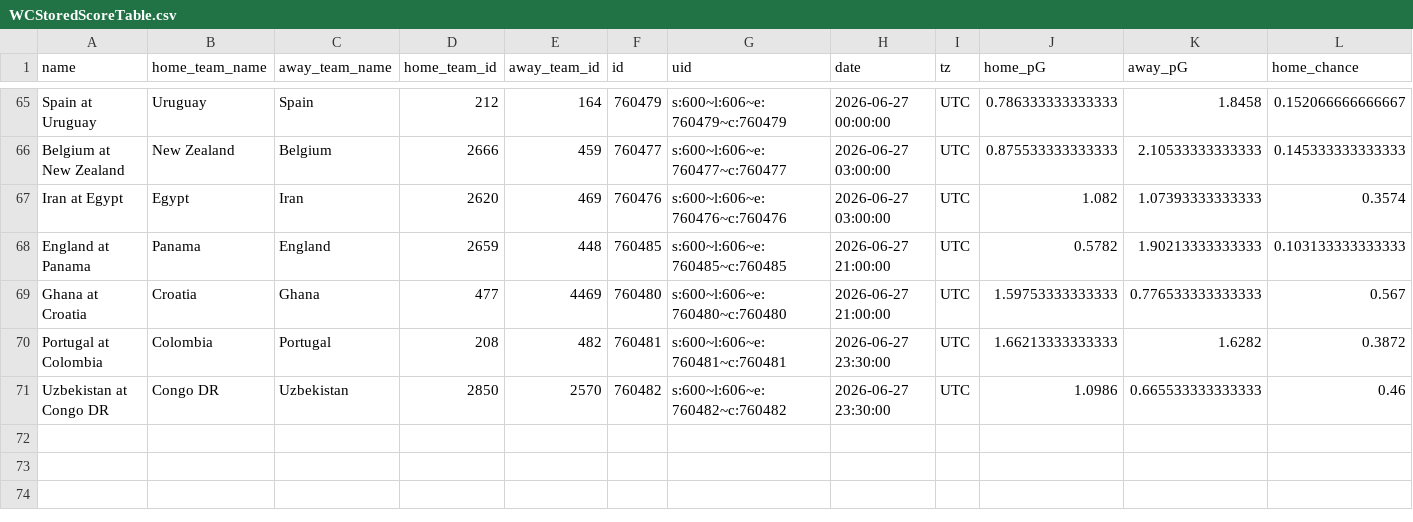
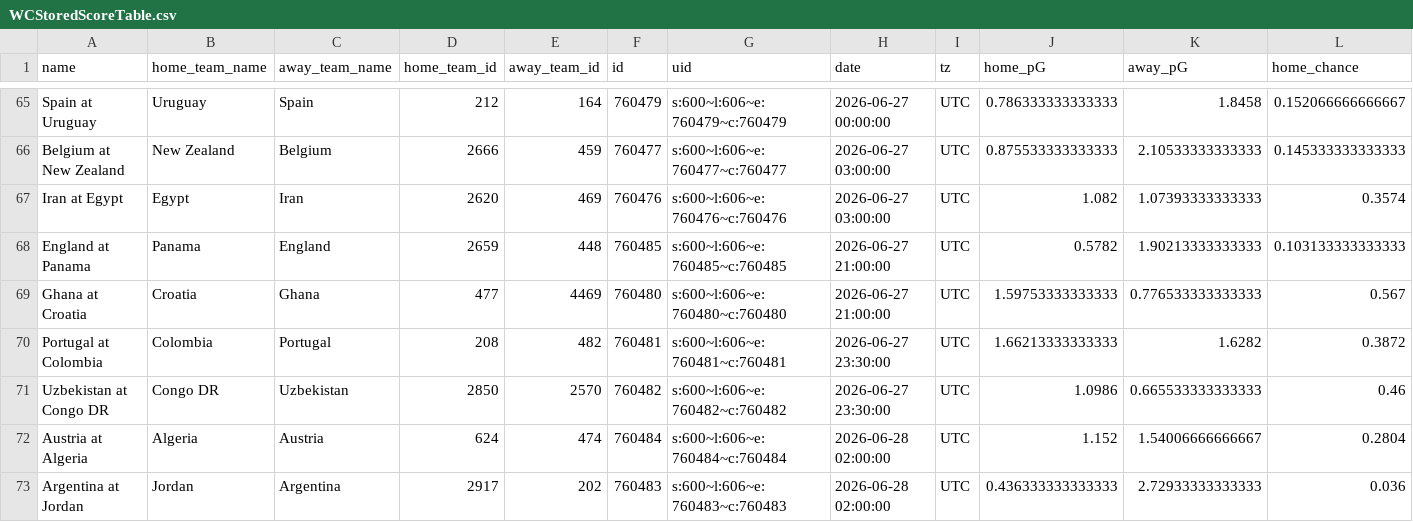
Before and after one commit to zecellomaster/tprdatarepo, a CSV file: 2026 World Cup/WCStoredScoreTable.csv, drawn as a sheet; only a part is shown, gaps mark what is left out; rows hold the shown columns only; the diff names each change by its address in the sheet, - before the commit and + after, or states it on an @@ line.

```diff
--- a/2026 World Cup/WCStoredScoreTable.csv
+++ b/2026 World Cup/WCStoredScoreTable.csv
+row 72: Austria at Algeria | Algeria | Austria | 624 | 474 | 760484 | s:600~l:606~e:760484~c:760484 | 2026-06-28 02:00:00 | UTC | 1.152 | 1.54006666666667 | 0.2804
+row 73: Argentina at Jordan | Jordan | Argentina | 2917 | 202 | 760483 | s:600~l:606~e:760483~c:760483 | 2026-06-28 02:00:00 | UTC | 0.436333333333333 | 2.72933333333333 | 0.036
```
Also changed, not shown: 2026 World Cup/WCRefinedScoreTable.csv, 2026 World Cup/WCTournamentOdds.csv, 5 other files.
